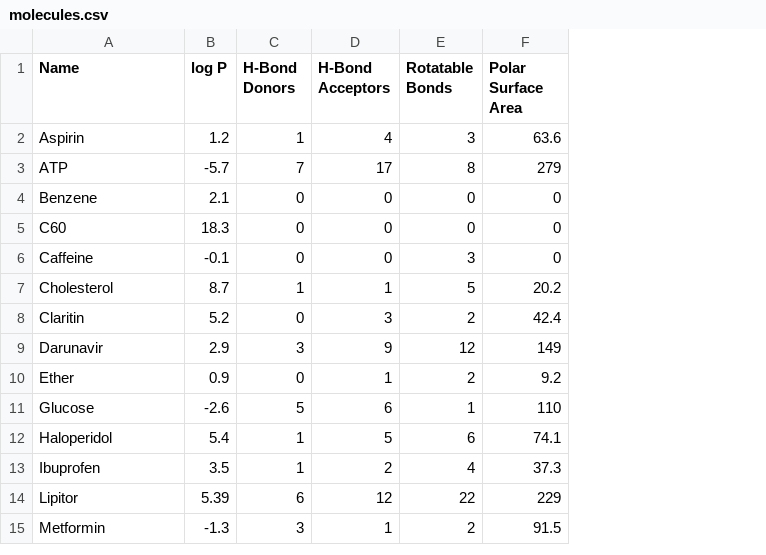
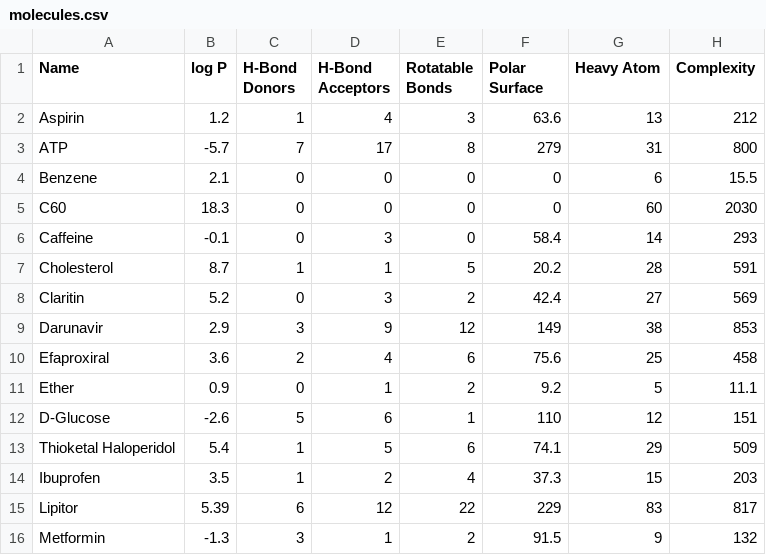
Before and after one commit to Institute-for-Future-Intelligence/aims, a CSV file: src/assets/molecules.csv, drawn as a sheet; only a part is shown; addresses are those after the commit; the diff names each change by its address in the sheet, - before the commit and + after, or states it on an @@ line.

```diff
--- a/src/assets/molecules.csv
+++ b/src/assets/molecules.csv
+column G (Heavy Atom), rows 2-9: 13 | 31 | 6 | 60 | 14 | 28 | 27 | 38; rows 11-16: 5 | 12 | 29 | 15 | 83 | 9
+column H (Complexity), rows 2-9: 212 | 800 | 15.5 | 2030 | 293 | 591 | 569 | 853; rows 11-16: 11.1 | 151 | 509 | 203 | 817 | 132
-F1: Polar Surface Area
+F1: Polar Surface
-D6 (H-Bond Acceptors): 0
+D6 (H-Bond Acceptors): 3
-E6 (Rotatable Bonds): 3
+E6 (Rotatable Bonds): 0
-F6 (Polar Surface): 0
+F6 (Polar Surface): 58.4
+row 10: Efaproxiral | 3.6 | 2 | 4 | 6 | 75.6 | 25 | 458
-A12 (Name): Glucose
+A12 (Name): D-Glucose
-A13 (Name): Haloperidol
+A13 (Name): Thioketal Haloperidol
```
Also changed, not shown: 5 other files.
